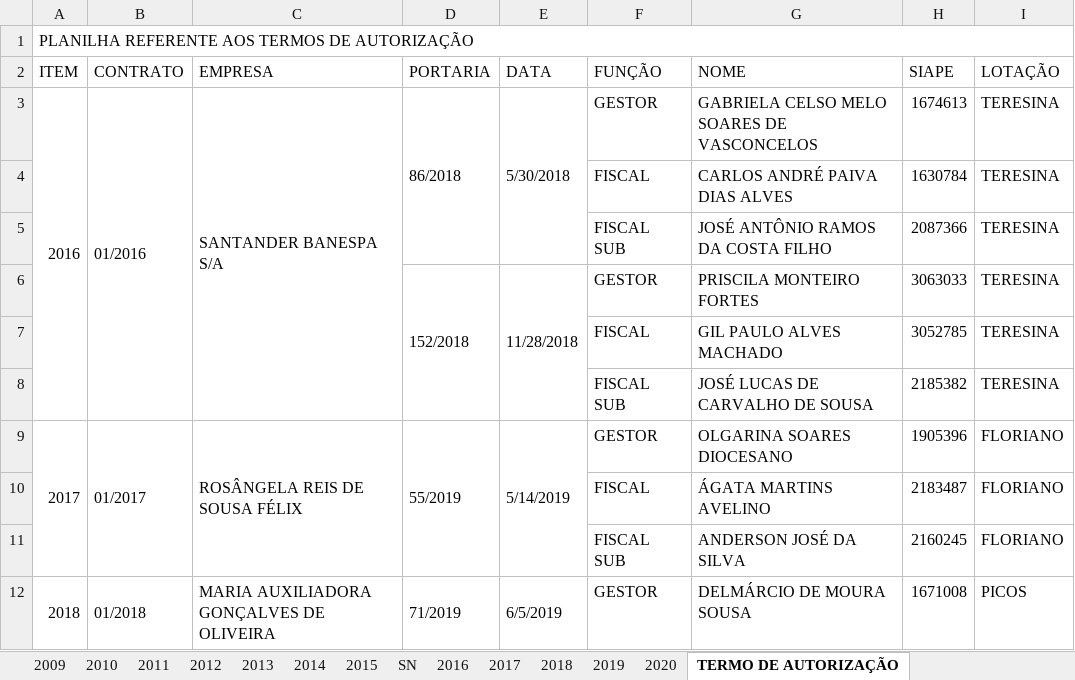
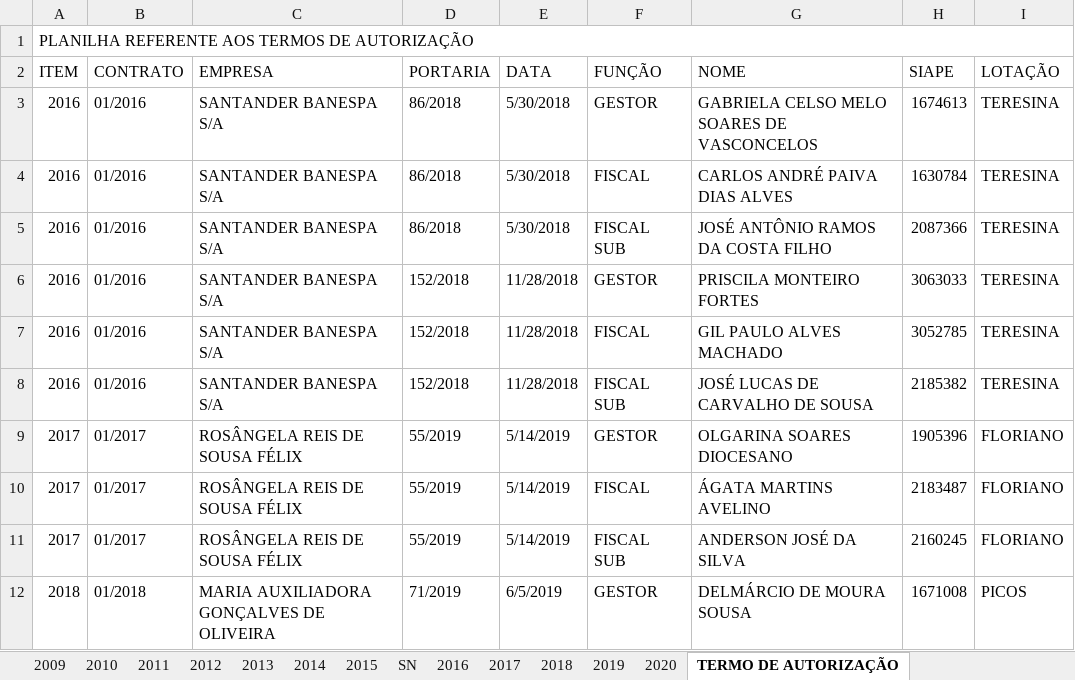
Before and after one commit to samuelslv7/portariasUFPI, an Excel workbook: contratos.xlsx, sheet TERMO DE AUTORIZAÇÃO, drawn as a sheet; only a part is shown; values as stored, in another font and other column widths than the file's, no cell formats; removed rows and columns are numbered as before the commit, all else as after; the diff covers the shown part only; the diff names each change by its address in the sheet, - before the commit and + after, or states it on an @@ line.

Commit message:
atualizacao dos contratos

```diff
--- a/contratos.xlsx (sheet TERMO DE AUTORIZAÇÃO)
+++ b/contratos.xlsx (sheet TERMO DE AUTORIZAÇÃO)
-A3:A8 merged
-B3:B8 merged
-C3:C8 merged
-D3:D5 merged
-E3:E5 merged
-row 4:  |  |  |  |  | FISCAL | CARLOS ANDRÉ PAIVA DIAS ALVES | 1630784 | TERESINA
-row 5:  |  |  |  |  | FISCAL SUB | JOSÉ ANTÔNIO RAMOS DA COSTA FILHO | 2087366 | TERESINA
+row 4: 2016 | 01/2016 | SANTANDER BANESPA S/A | 86/2018 | 5/30/2018 | FISCAL | CARLOS ANDRÉ PAIVA DIAS ALVES | 1630784 | TERESINA
+row 5: 2016 | 01/2016 | SANTANDER BANESPA S/A | 86/2018 | 5/30/2018 | FISCAL SUB | JOSÉ ANTÔNIO RAMOS DA COSTA FILHO | 2087366 | TERESINA
-A6 (ITEM): (empty)
+A6 (ITEM): 2016
-B6 (CONTRATO): (empty)
+B6 (CONTRATO): 01/2016
-C6 (EMPRESA): (empty)
+C6 (EMPRESA): SANTANDER BANESPA S/A
-D6:D8 merged
-E6:E8 merged
-row 7:  |  |  |  |  | FISCAL | GIL PAULO ALVES MACHADO | 3052785 | TERESINA
-row 8:  |  |  |  |  | FISCAL SUB | JOSÉ LUCAS DE CARVALHO DE SOUSA | 2185382 | TERESINA
+row 7: 2016 | 01/2016 | SANTANDER BANESPA S/A | 152/2018 | 11/28/2018 | FISCAL | GIL PAULO ALVES MACHADO | 3052785 | TERESINA
+row 8: 2016 | 01/2016 | SANTANDER BANESPA S/A | 152/2018 | 11/28/2018 | FISCAL SUB | JOSÉ LUCAS DE CARVALHO DE SOUSA | 2185382 | TERESINA
-A9:A11 merged
-B9:B11 merged
-C9:C11 merged
-D9:D11 merged
-E9:E11 merged
-row 10:  |  |  |  |  | FISCAL | ÁGATA MARTINS AVELINO | 2183487 | FLORIANO
-row 11:  |  |  |  |  | FISCAL SUB | ANDERSON JOSÉ DA SILVA | 2160245 | FLORIANO
+row 10: 2017 | 01/2017 | ROSÂNGELA REIS DE SOUSA FÉLIX | 55/2019 | 5/14/2019 | FISCAL | ÁGATA MARTINS AVELINO | 2183487 | FLORIANO
+row 11: 2017 | 01/2017 | ROSÂNGELA REIS DE SOUSA FÉLIX | 55/2019 | 5/14/2019 | FISCAL SUB | ANDERSON JOSÉ DA SILVA | 2160245 | FLORIANO
-A12:A14 merged
-B12:B14 merged
-C12:C14 merged
-D12:D14 merged
-E12:E14 merged
```
Also changed, not shown: 37 added rows, 37 removed rows, 298 edited cells and merged cells elsewhere in this sheet, cell formats.
